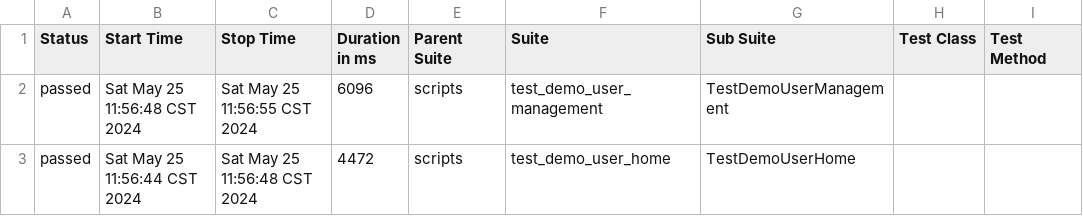
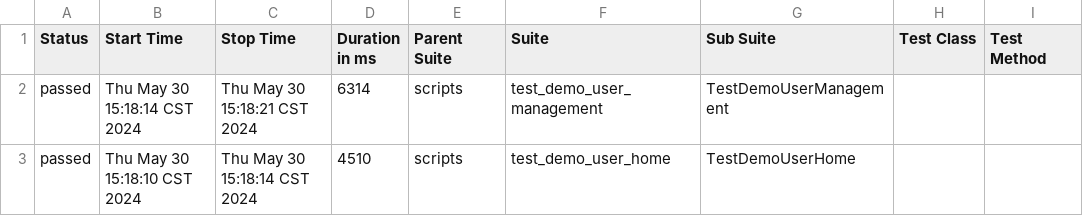
Before and after one commit to zjw-test/web_ui_dmoe, a CSV file: report/data/suites.csv, drawn as a sheet; only a part is shown; the diff names each change by its address in the sheet, - before the commit and + after, or states it on an @@ line.

```diff
--- a/report/data/suites.csv
+++ b/report/data/suites.csv
-B2 (Start Time): Sat May 25 11:56:48 CST 2024
+B2 (Start Time): Thu May 30 15:18:14 CST 2024
-C2 (Stop Time): Sat May 25 11:56:55 CST 2024
+C2 (Stop Time): Thu May 30 15:18:21 CST 2024
-D2 (Duration in ms): 6096
+D2 (Duration in ms): 6314
-B3 (Start Time): Sat May 25 11:56:44 CST 2024
+B3 (Start Time): Thu May 30 15:18:10 CST 2024
-C3 (Stop Time): Sat May 25 11:56:48 CST 2024
+C3 (Stop Time): Thu May 30 15:18:14 CST 2024
-D3 (Duration in ms): 4472
+D3 (Duration in ms): 4510
```
Also changed, not shown: 16 other files.
